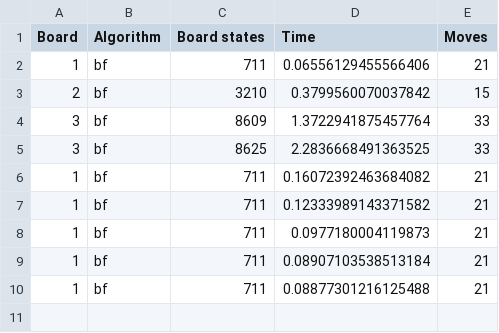
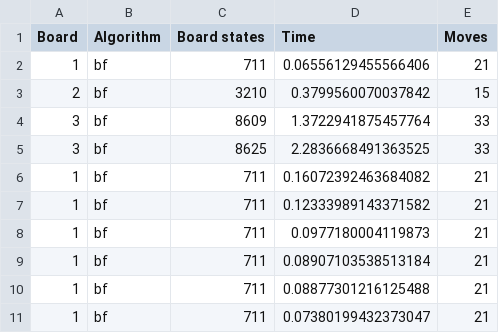
Before and after one commit to deffie2/Gas, a CSV file: Experiment/results_bf.csv, drawn as a sheet; the diff names each change by its address in the sheet, - before the commit and + after, or states it on an @@ line.

```diff
--- a/Experiment/results_bf.csv
+++ b/Experiment/results_bf.csv
+row 11: 1 | bf | 711 | 0.07380199432373047 | 21
```
Also changed, not shown: Experiment/results_bs.csv, 5 other files.
